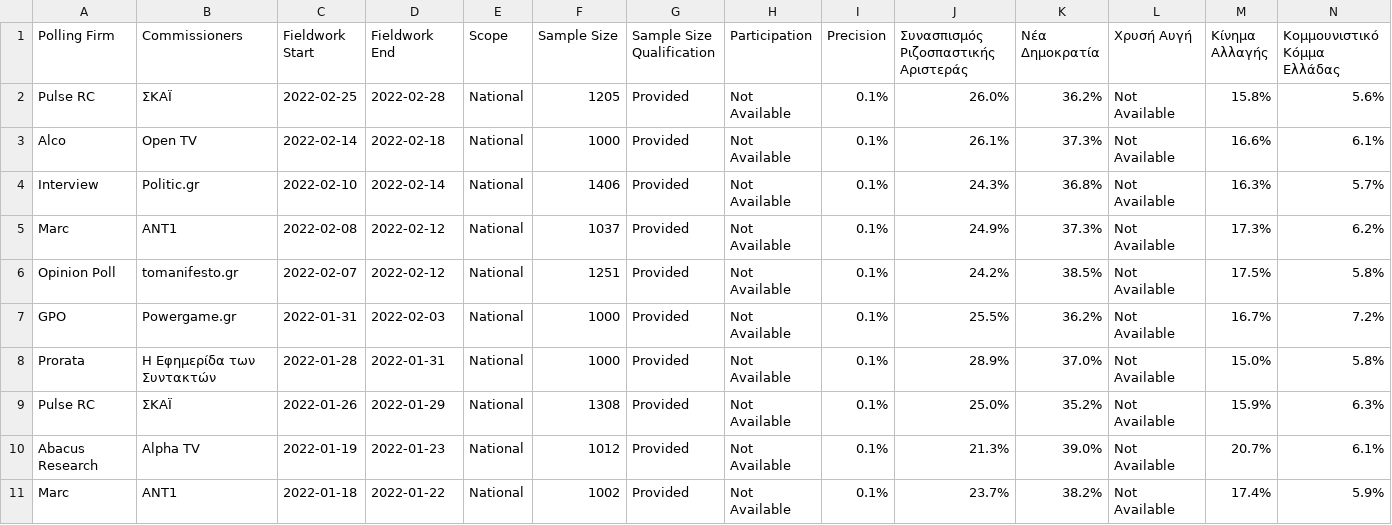
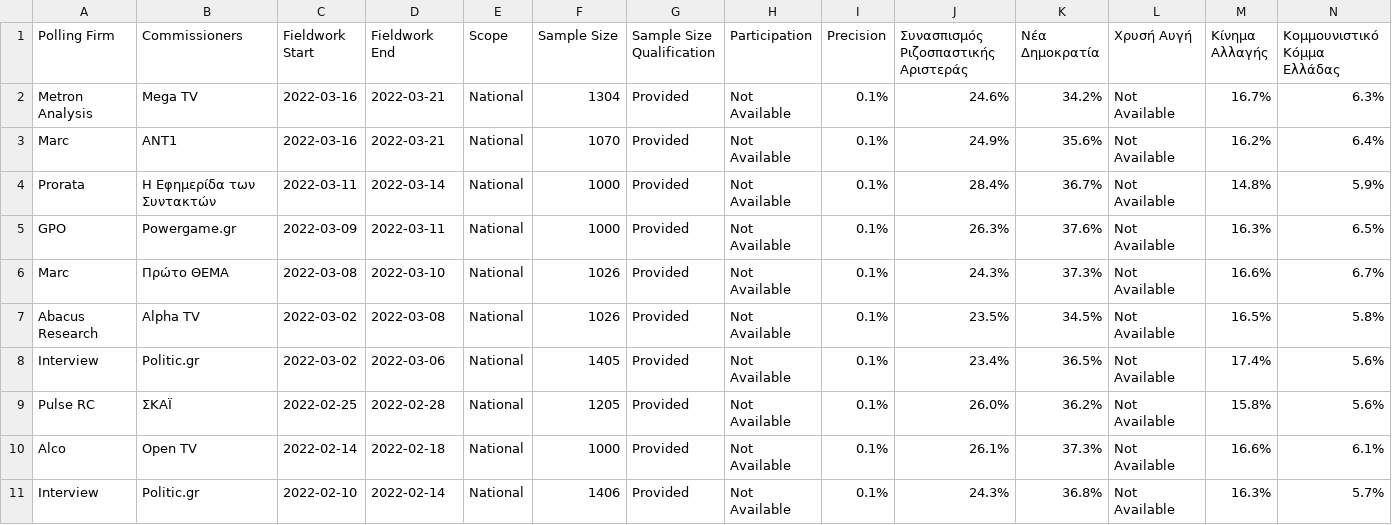
Before and after one commit to filipvanlaenen/eopaod, a CSV file: docs/gr-N.csv, drawn as a sheet; only a part is shown; the shorter side is filled out with more unchanged rows; rows hold the shown columns only; the diff names each change by its address in the sheet, - before the commit and + after, or states it on an @@ line.

```diff
--- a/docs/gr-N.csv
+++ b/docs/gr-N.csv
+row 2: Metron Analysis | Mega TV | 2022-03-16 | 2022-03-21 | National | 1304 | Provided | Not Available | 0.1% | 24.6% | 34.2% | Not Available | 16.7% | 6.3%
+row 3: Marc | ANT1 | 2022-03-16 | 2022-03-21 | National | 1070 | Provided | Not Available | 0.1% | 24.9% | 35.6% | Not Available | 16.2% | 6.4%
+row 4: Prorata | Η Εφημερίδα των Συντακτών | 2022-03-11 | 2022-03-14 | National | 1000 | Provided | Not Available | 0.1% | 28.4% | 36.7% | Not Available | 14.8% | 5.9%
+row 5: GPO | Powergame.gr | 2022-03-09 | 2022-03-11 | National | 1000 | Provided | Not Available | 0.1% | 26.3% | 37.6% | Not Available | 16.3% | 6.5%
+row 6: Marc | Πρώτο ΘΕΜΑ | 2022-03-08 | 2022-03-10 | National | 1026 | Provided | Not Available | 0.1% | 24.3% | 37.3% | Not Available | 16.6% | 6.7%
+row 7: Abacus Research | Alpha TV | 2022-03-02 | 2022-03-08 | National | 1026 | Provided | Not Available | 0.1% | 23.5% | 34.5% | Not Available | 16.5% | 5.8%
+row 8: Interview | Politic.gr | 2022-03-02 | 2022-03-06 | National | 1405 | Provided | Not Available | 0.1% | 23.4% | 36.5% | Not Available | 17.4% | 5.6%
```
Also changed, not shown: docs/gr.csv.
